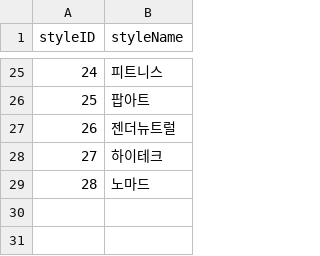
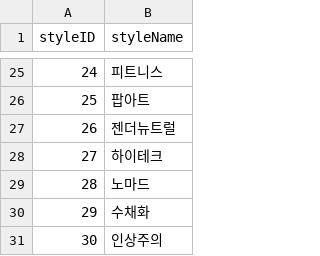
Before and after one commit to gawoooon/TUK-CE-capstone-2023-drawingdiary, a CSV file: drawingdiary/python/recommender/models/data/styles.csv, drawn as a sheet; only a part is shown, gaps mark what is left out; the diff names each change by its address in the sheet, - before the commit and + after, or states it on an @@ line.

```diff
--- a/drawingdiary/python/recommender/models/data/styles.csv
+++ b/drawingdiary/python/recommender/models/data/styles.csv
+row 30: 29 | 수채화
+row 31: 30 | 인상주의
```
Also changed, not shown: 12 other files.
